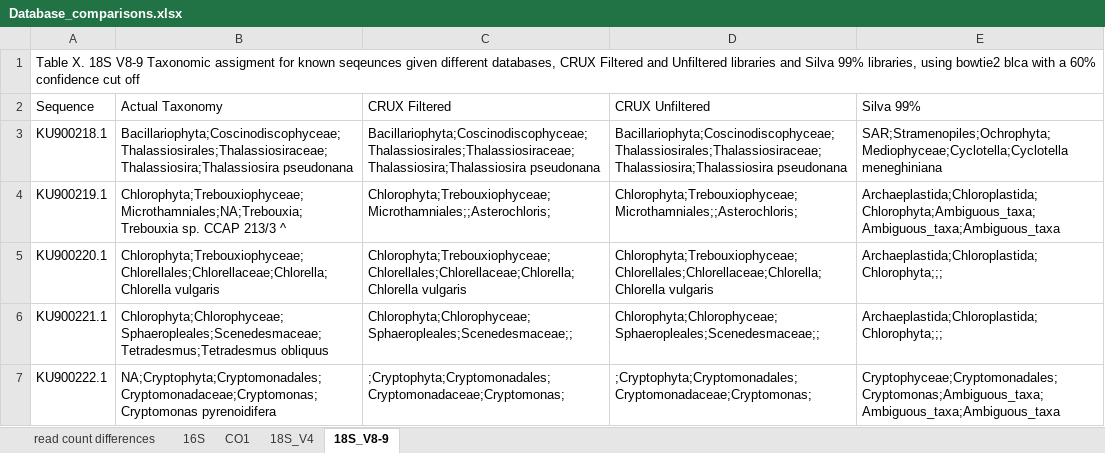
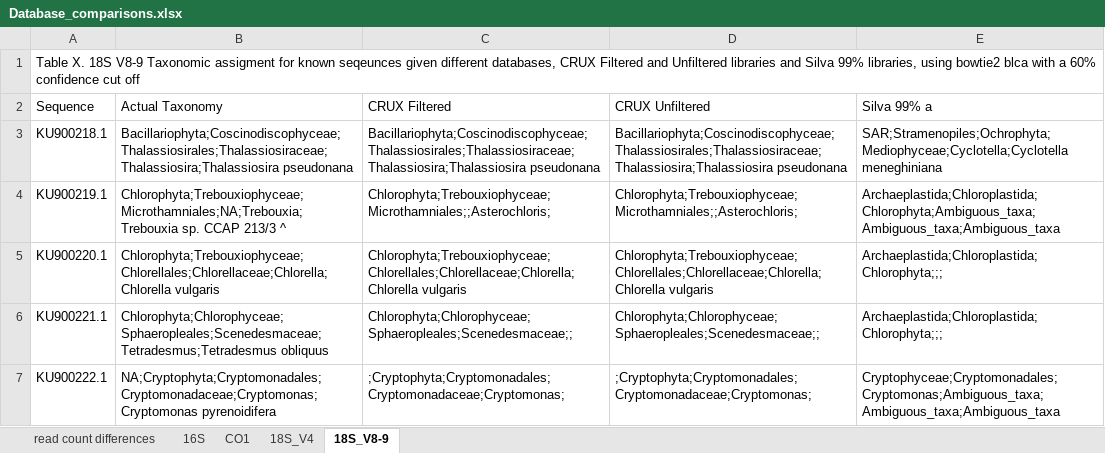
Before and after one commit to limey-bean/Anacapa, an Excel workbook: data-for-figs/Database_comparisons/Database_comparisons.xlsx, sheet 18S_V8-9, drawn as a sheet; only a part is shown; values as stored, in another font and other column widths than the file's, no borders; the diff names each change by its address in the sheet, - before the commit and + after, or states it on an @@ line.

```diff
--- a/data-for-figs/Database_comparisons/Database_comparisons.xlsx (sheet 18S_V8-9)
+++ b/data-for-figs/Database_comparisons/Database_comparisons.xlsx (sheet 18S_V8-9)
-E2: Silva 99%
+E2: Silva 99% a
```
Also changed, not shown: 1 other file.
